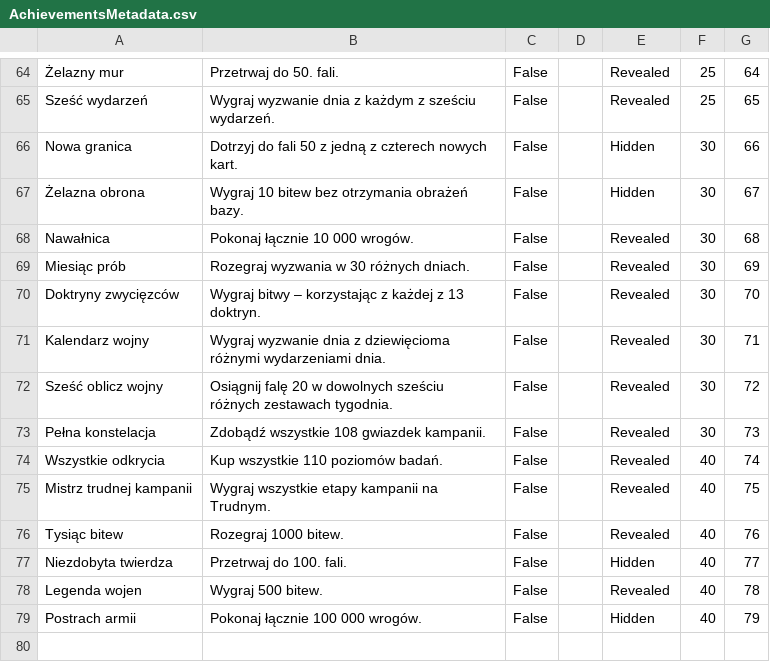
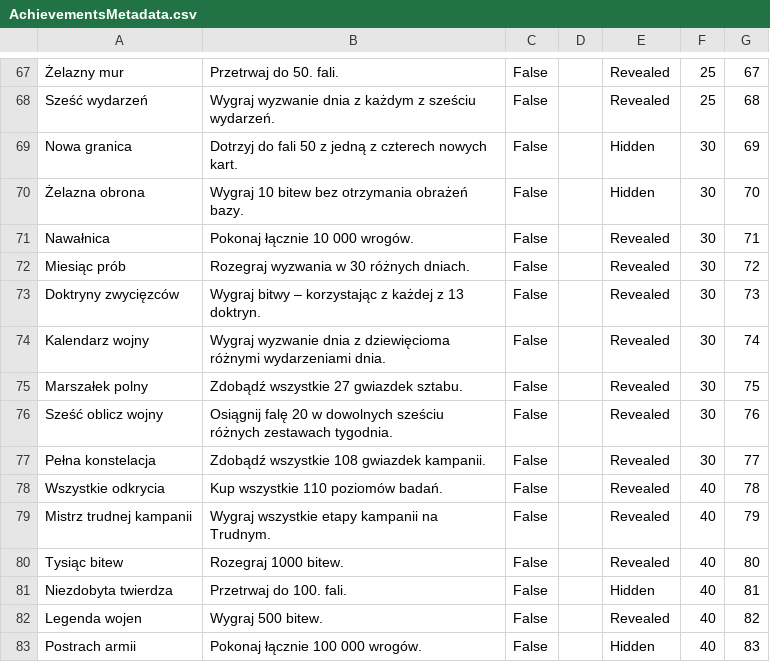
Before and after one commit to woogitsugames/Century-war, a CSV file: docs/store/pgs_import/AchievementsMetadata.csv, drawn as a sheet; only a part is shown, gaps mark what is left out; addresses are those after the commit; the diff covers the shown part only; the diff names each change by its address in the sheet, - before the commit and + after, or states it on an @@ line.

```diff
--- a/docs/store/pgs_import/AchievementsMetadata.csv
+++ b/docs/store/pgs_import/AchievementsMetadata.csv
-G67: 64
+G67: 67
-G68: 65
+G68: 68
-G69: 66
+G69: 69
-G70: 67
+G70: 70
-G71: 68
+G71: 71
-G72: 69
+G72: 72
-G73: 70
+G73: 73
-G74: 71
+G74: 74
+row 75: Marszałek polny | Zdobądź wszystkie 27 gwiazdek sztabu. | False |  | Revealed | 30 | 75
-G76: 72
+G76: 76
-G77: 73
+G77: 77
-G78: 74
+G78: 78
-G79: 75
+G79: 79
-G80: 76
+G80: 80
-G81: 77
+G81: 81
-G82: 78
+G82: 82
-G83: 79
+G83: 83
```
Also changed, not shown: 3 added rows and 53 edited cells elsewhere in this file, docs/store/assets/pgs/AchievementsIconsMappings.csv, docs/store/pgs_import/AchievementsLocalizations.csv, 34 other files.
